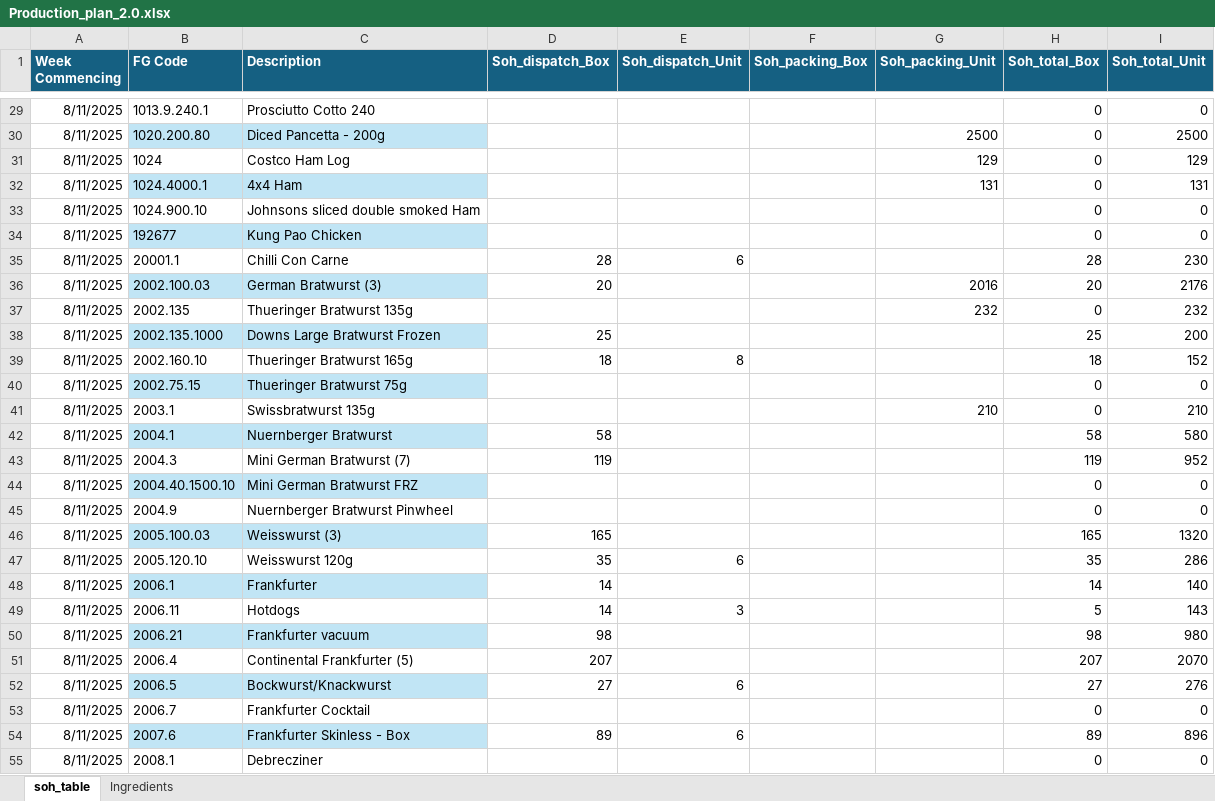
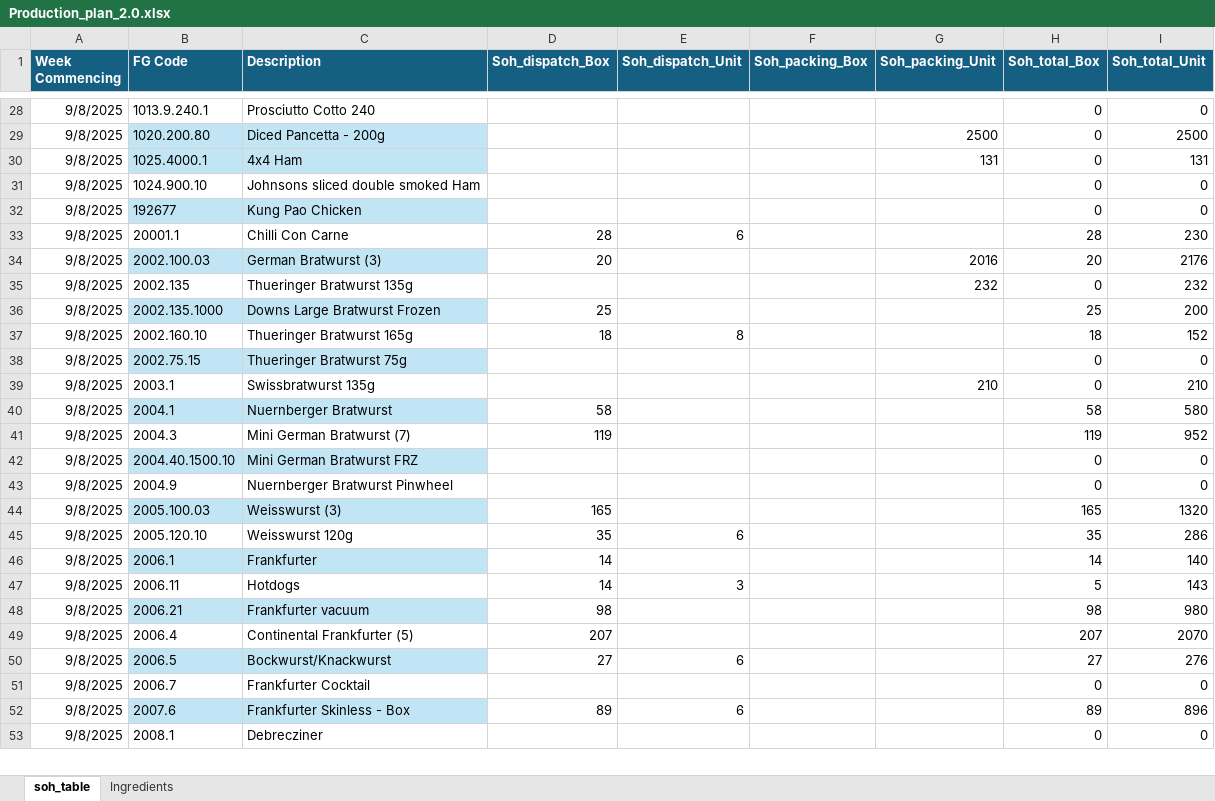
Before and after one commit to sanjaykhadka-german/GB-APP, an Excel workbook: Production_plan_2.0.xlsx, sheet soh_table, drawn as a sheet; only a part is shown, gaps mark what is left out; values as stored, in another font and other column widths than the file's, no borders; removed rows and columns are numbered as before the commit, all else as after; the diff covers the shown part only; the diff names each change by its address in the sheet, - before the commit and + after, or states it on an @@ line.

```diff
--- a/Production_plan_2.0.xlsx (sheet soh_table)
+++ b/Production_plan_2.0.xlsx (sheet soh_table)
-A28:A29 (Week Commencing): 8/11/2025
+A28:A29 (Week Commencing): 9/8/2025
-row 31: 8/11/2025 | 1024 | Costco Ham Log |  |  |  | 129 | 0 | 129
-A30:A53 (Week Commencing): 8/11/2025
+A30:A53 (Week Commencing): 9/8/2025
-B30 (FG Code): 1024.4000.1
+B30 (FG Code): 1025.4000.1
```
Also changed, not shown: 1 removed row and 151 edited cells elsewhere in this sheet, sheet Ingredients, 9 other files.
